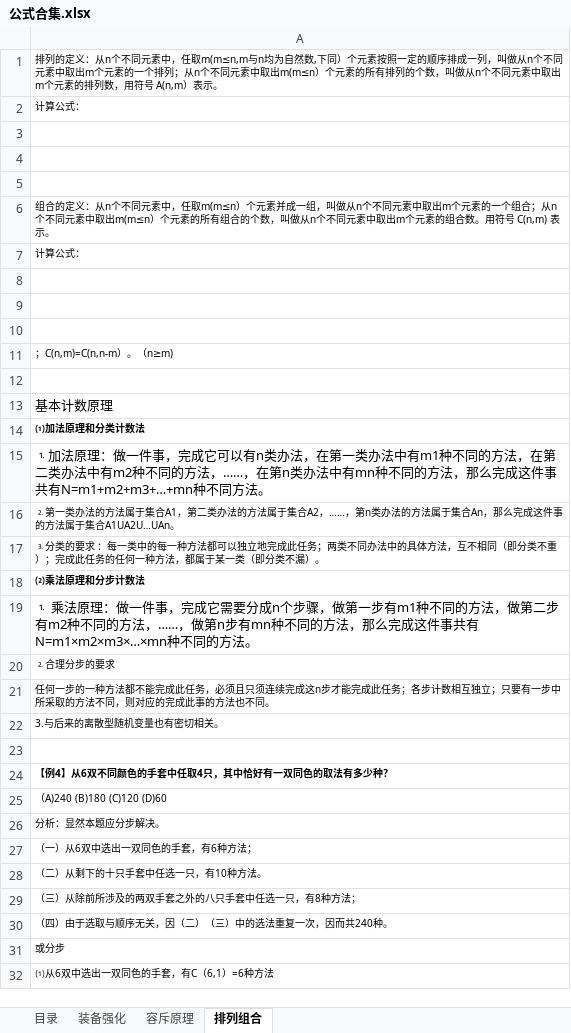
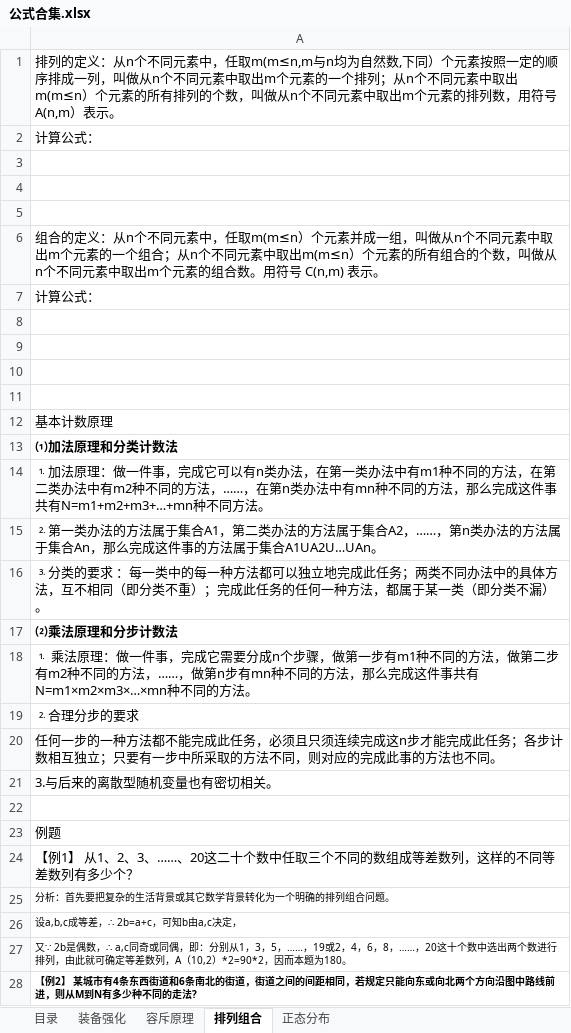
Before and after one commit to tanlike/game, an Excel workbook: 公式合集.xlsx, sheet 排列组合, drawn as a sheet; only a part is shown; the shorter side is filled out with more unchanged rows; values as stored, in another font and other column widths than the file's, no borders; charts and pictures not drawn; removed rows and columns are numbered as before the commit, all else as after; the diff covers the shown part only; the diff names each change by its address in the sheet, - before the commit and + after, or states it on an @@ line.

```diff
--- a/公式合集.xlsx (sheet 排列组合)
+++ b/公式合集.xlsx (sheet 排列组合)
+sheet tab: 正态分布
@@ A1:A2 text size: larger @@
@@ A6:A7 text size: larger @@
-row 11: ；C(n,m)=C(n,n-m）。（n≥m)
@@ A13 text size: larger @@
@@ A15:A17 text size: larger @@
@@ A19:A21 text size: larger @@
+row 23: 例题
+row 24: 【例1】 从1、2、3、……、20这二十个数中任取三个不同的数组成等差数列，这样的不同等差数列有多少个？
+row 25: 分析：首先要把复杂的生活背景或其它数学背景转化为一个明确的排列组合问题。
+row 26: 设a,b,c成等差，∴ 2b=a+c，可知b由a,c决定，
+row 27: 又∵ 2b是偶数，∴ a,c同奇或同偶，即：分别从1，3，5，……，19或2，4，6，8，……，20这十个数中选出两个数进行排列，由此就可确定等差数列，A（10,2）*2=90*2，因而本题为180。
+row 28: 【例2】 某城市有4条东西街道和6条南北的街道，街道之间的间距相同，若规定只能向东或向北两个方向沿图中路线前进，则从M到N有多少种不同的走法?
```
Also changed, not shown: 142 added rows and 2 edited cells elsewhere in this sheet, sheet 装备强化, sheet 目录, sheet 容斥原理, charts or pictures.
